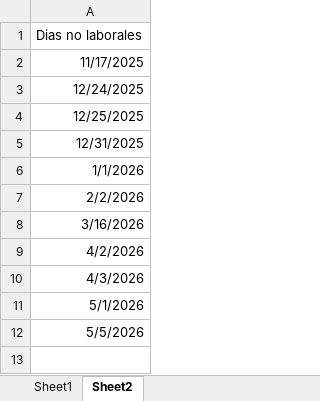
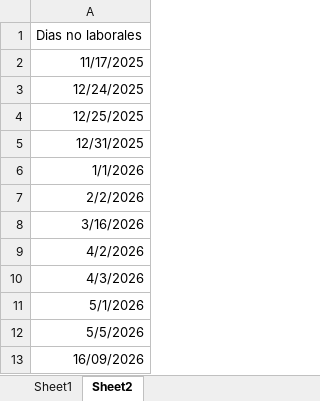
Before and after one commit to Dannap7337/Reporte-mensual, an Excel workbook: Tickets año.xlsx, sheet Sheet2, drawn as a sheet; values as stored, in another font and other column widths than the file's, no borders; table styles not drawn; the diff names each change by its address in the sheet, - before the commit and + after, or states it on an @@ line.

```diff
--- a/Tickets año.xlsx (sheet Sheet2)
+++ b/Tickets año.xlsx (sheet Sheet2)
+row 13: 16/09/2026
```
Also changed, not shown: sheet Sheet1, hidden cells.
